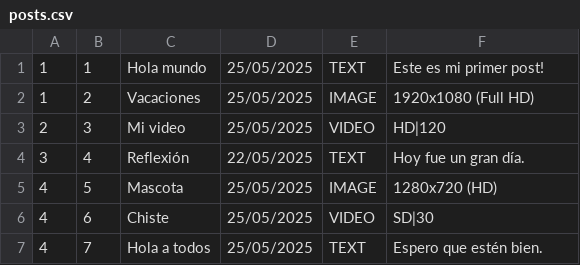
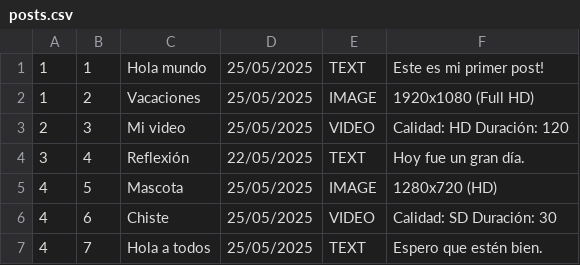
Before and after one commit to VictorLopezGarcia/LaRedSocial, a CSV file: src/main/resources/data/posts.csv, drawn as a sheet.

```diff
--- a/src/main/resources/data/posts.csv
+++ b/src/main/resources/data/posts.csv
@@ -2,6 +2,6 @@
 1;2;Vacaciones;25/05/2025;IMAGE;1920x1080 (Full HD)
-2;3;Mi video;25/05/2025;VIDEO;HD|120
+2;3;Mi video;25/05/2025;VIDEO;Calidad: HD Duración: 120
 3;4;Reflexión;22/05/2025;TEXT;Hoy fue un gran día.
 4;5;Mascota;25/05/2025;IMAGE;1280x720 (HD)
-4;6;Chiste;25/05/2025;VIDEO;SD|30
+4;6;Chiste;25/05/2025;VIDEO;Calidad: SD Duración: 30
 4;7;Hola a todos;25/05/2025;TEXT;Espero que estén bien.
```
Also changed, not shown: src/main/resources/data/comments.csv, 9 other files.
